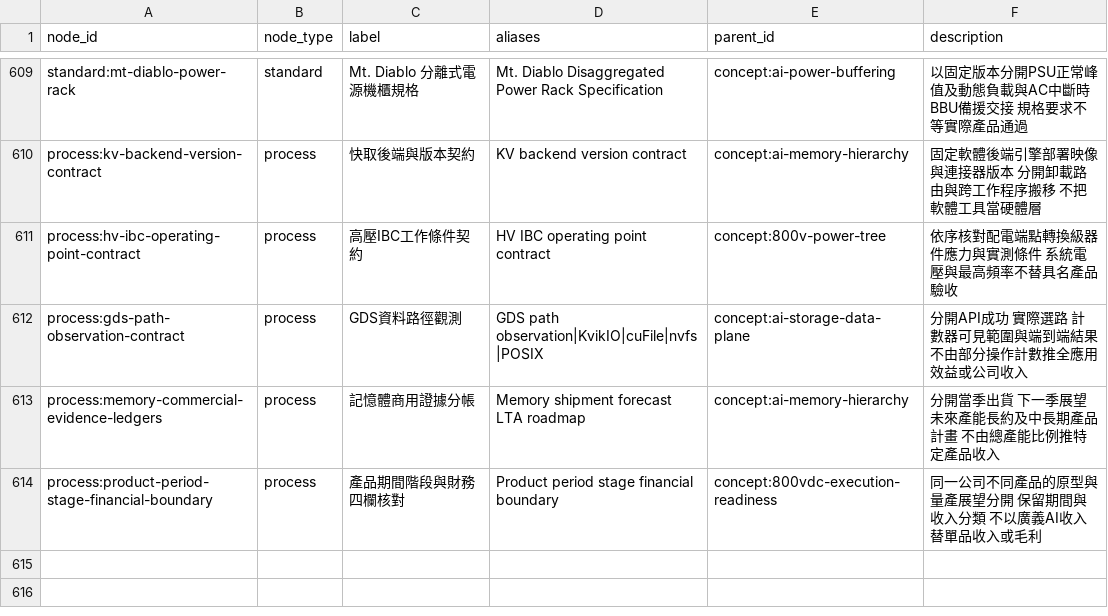
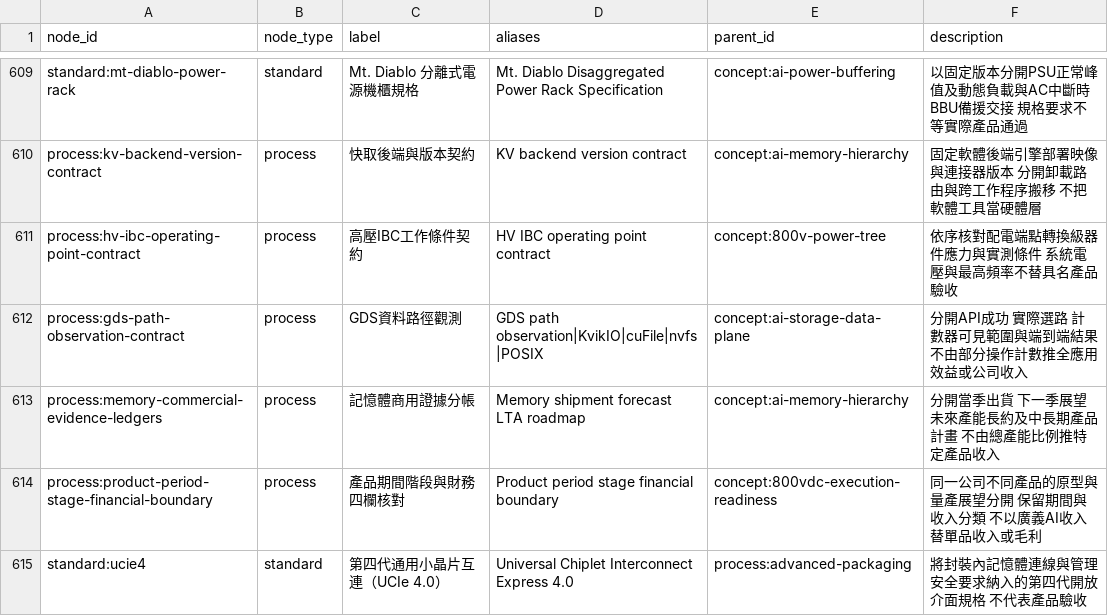
Before and after one commit to DennisLiuCk/strong-weak-scanner, a CSV file: config/knowledge_concepts.csv, drawn as a sheet; only a part is shown, gaps mark what is left out; the diff names each change by its address in the sheet, - before the commit and + after, or states it on an @@ line.

```diff
--- a/config/knowledge_concepts.csv
+++ b/config/knowledge_concepts.csv
+row 615: standard:ucie4 | standard | 第四代通用小晶片互連（UCIe 4.0） | Universal Chiplet Interconnect Express 4.0 | process:advanced-packaging | 將封裝內記憶體連線與管理安全要求納入的第四代開放介面規格 不代表產品驗收
```
Also changed, not shown: notes/research_topics/scan_log.csv, 25 other files.
